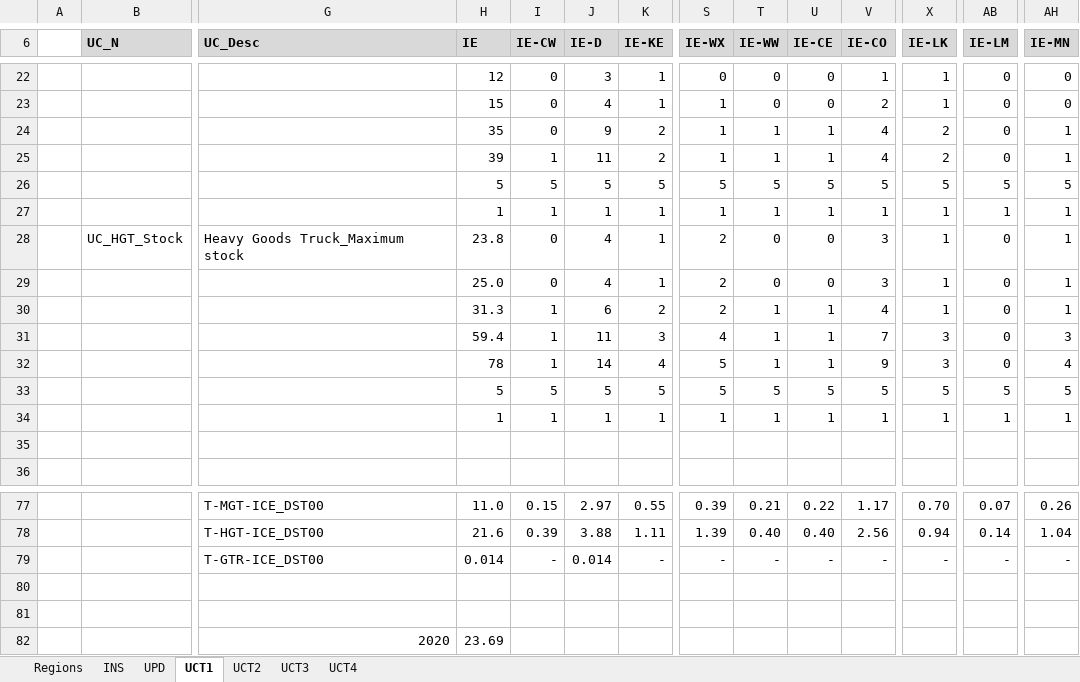
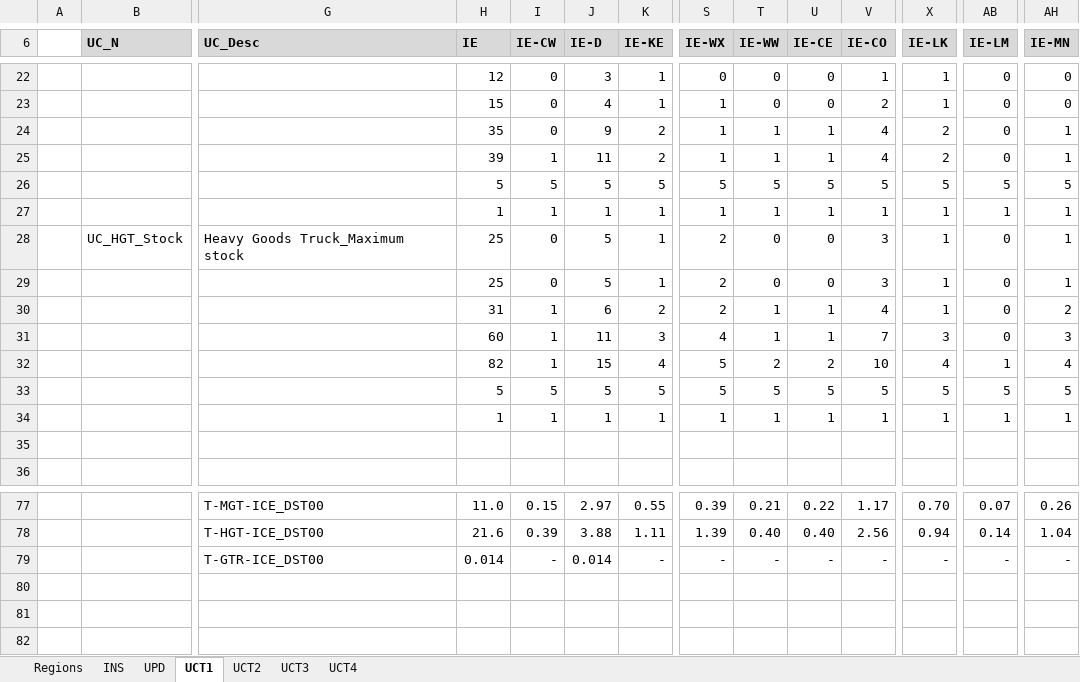
Before and after one commit to MaREI-EPMG/TIM-archived, an Excel workbook: SuppXLS/Scen_TRA_Max_Stock.xlsx, sheet UCT1, drawn as a sheet; only a part is shown, gaps mark what is left out; values as stored, in another font and other column widths than the file's, no borders; rows hold the shown columns only; the diff names each change by its address in the sheet, - before the commit and + after, or states it on an @@ line.

Commit message:
Modify max stock for HGTs

```diff
--- a/SuppXLS/Scen_TRA_Max_Stock.xlsx (sheet UCT1)
+++ b/SuppXLS/Scen_TRA_Max_Stock.xlsx (sheet UCT1)
-H28 (IE): 23.8
+H28 (IE): 25
-J28:J29 (IE-D): 4
+J28:J29 (IE-D): 5
-H29 (IE): 25.0
+H29 (IE): 25
-H30 (IE): 31.3
+H30 (IE): 31
-AH30 (IE-MN): 1
+AH30 (IE-MN): 2
-H31 (IE): 59.4
+H31 (IE): 60
-H32 (IE): 78
+H32 (IE): 82
-J32 (IE-D): 14
+J32 (IE-D): 15
-T32 (IE-WW): 1
+T32 (IE-WW): 2
-U32 (IE-CE): 1
+U32 (IE-CE): 2
-V32 (IE-CO): 9
+V32 (IE-CO): 10
-X32 (IE-LK): 3
+X32 (IE-LK): 4
-AB32 (IE-LM): 0
+AB32 (IE-LM): 1
-row 80: (empty)
-row 81: (empty)
-row 82:  |  | 2020 | 23.69
```
Also changed, not shown: formulas that keep their value.
